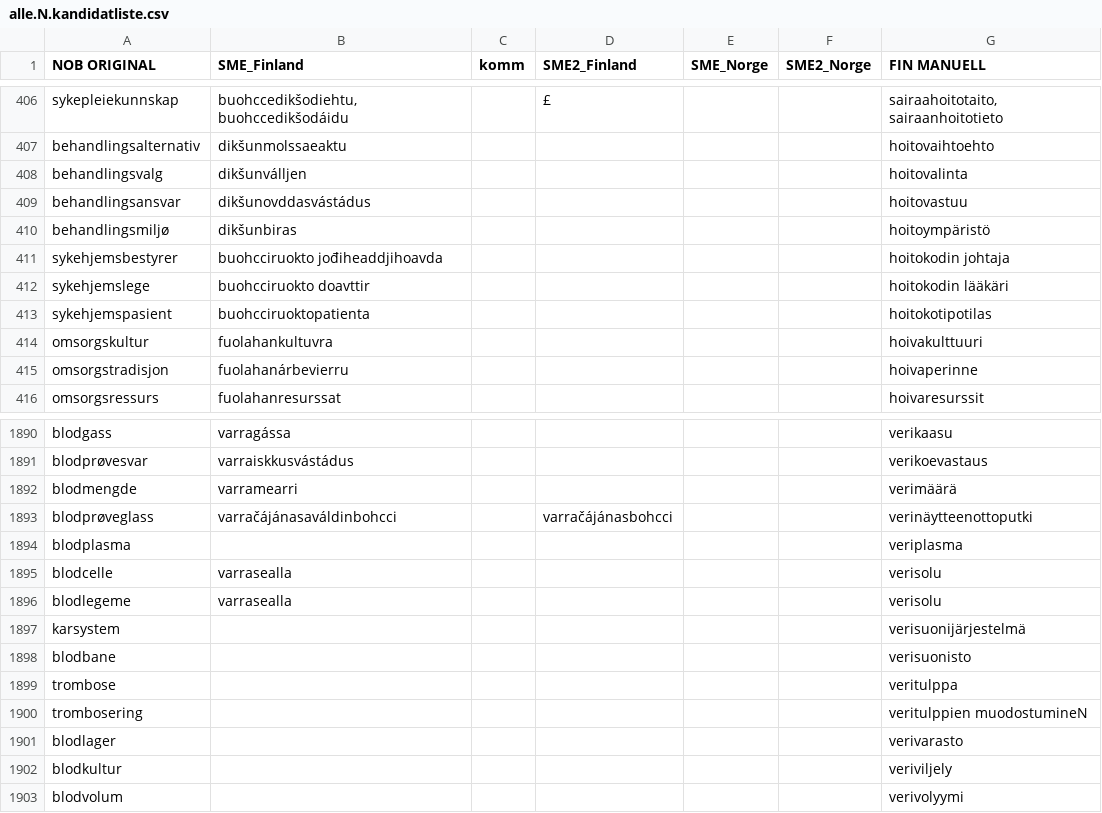
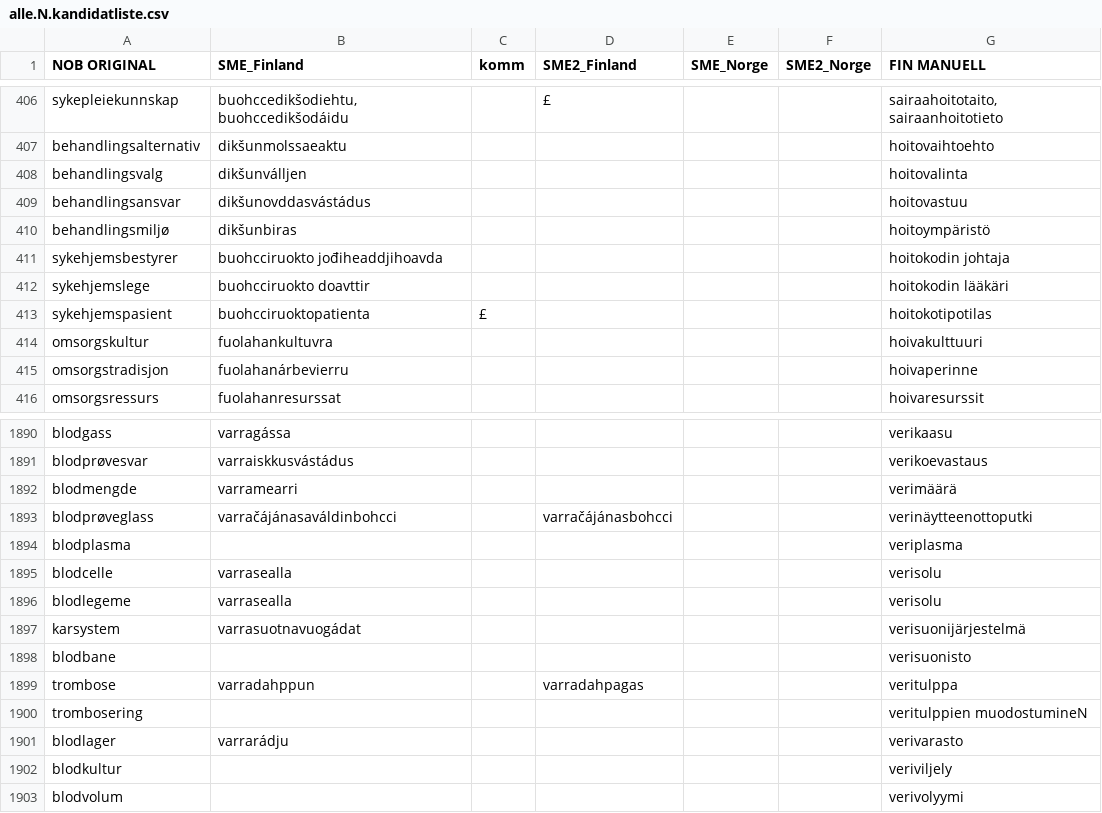
Before and after one commit to giellalt/term-sme-x-nursing, a CSV file: materiale/norsk/grunnleggende_sykepleie/alle.N.kandidatliste.csv, drawn as a sheet; only a part is shown, gaps mark what is left out; the diff names each change by its address in the sheet, - before the commit and + after, or states it on an @@ line.

```diff
--- a/materiale/norsk/grunnleggende_sykepleie/alle.N.kandidatliste.csv
+++ b/materiale/norsk/grunnleggende_sykepleie/alle.N.kandidatliste.csv
-C413 (komm): (empty)
+C413 (komm): £
-B1897 (SME_Finland): (empty)
+B1897 (SME_Finland): varrasuotnavuogádat
-B1899 (SME_Finland): (empty)
+B1899 (SME_Finland): varradahppun
-D1899 (SME2_Finland): (empty)
+D1899 (SME2_Finland): varradahpagas
-B1901 (SME_Finland): (empty)
+B1901 (SME_Finland): varrarádju
```
Also changed, not shown: 1 other file.
